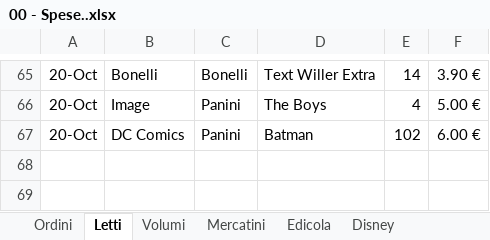
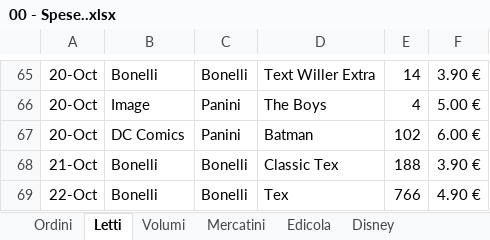
Before and after one commit to sorrentmutie/repoprivatafumetti, an Excel workbook: 00 - Spese..xlsx, sheet Letti, drawn as a sheet; only a part is shown, gaps mark what is left out; values as stored, in another font and other column widths than the file's, no borders; the diff names each change by its address in the sheet, - before the commit and + after, or states it on an @@ line.

```diff
--- a/00 - Spese..xlsx (sheet Letti)
+++ b/00 - Spese..xlsx (sheet Letti)
+row 68: 21-Oct | Bonelli | Bonelli | Classic Tex | 188 | 3.90 €
+row 69: 22-Oct | Bonelli | Bonelli | Tex | 766 | 4.90 €
```
Also changed, not shown: 03 Batman.xlsx, 04 Gruppi DC.xlsx, 1 other file.
